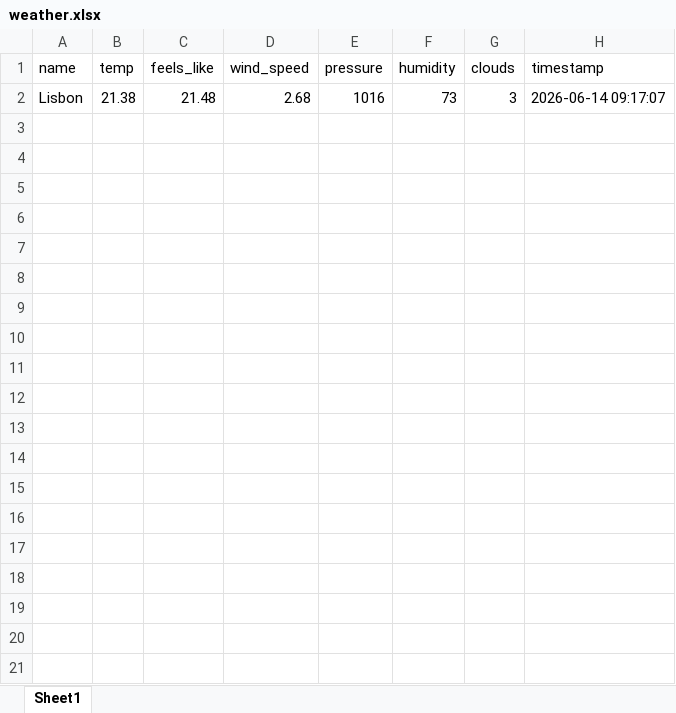
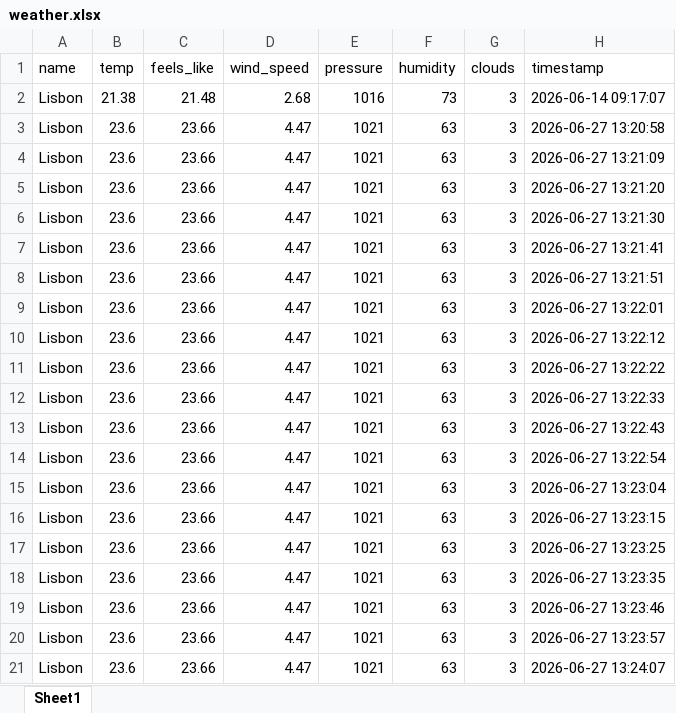
Before and after one commit to MarzenaGaj/13.06.2-26-weather, an Excel workbook: weather.xlsx, sheet Sheet1, drawn as a sheet; only a part is shown; values as stored, in another font and other column widths than the file's, no borders; the diff covers the shown part only; the diff names each change by its address in the sheet, - before the commit and + after, or states it on an @@ line.

```diff
--- a/weather.xlsx (sheet Sheet1)
+++ b/weather.xlsx (sheet Sheet1)
+row 3: Lisbon | 23.6 | 23.66 | 4.47 | 1021 | 63 | 3 | 2026-06-27 13:20:58
+row 4: Lisbon | 23.6 | 23.66 | 4.47 | 1021 | 63 | 3 | 2026-06-27 13:21:09
+row 5: Lisbon | 23.6 | 23.66 | 4.47 | 1021 | 63 | 3 | 2026-06-27 13:21:20
+row 6: Lisbon | 23.6 | 23.66 | 4.47 | 1021 | 63 | 3 | 2026-06-27 13:21:30
+row 7: Lisbon | 23.6 | 23.66 | 4.47 | 1021 | 63 | 3 | 2026-06-27 13:21:41
+row 8: Lisbon | 23.6 | 23.66 | 4.47 | 1021 | 63 | 3 | 2026-06-27 13:21:51
+row 9: Lisbon | 23.6 | 23.66 | 4.47 | 1021 | 63 | 3 | 2026-06-27 13:22:01
+row 10: Lisbon | 23.6 | 23.66 | 4.47 | 1021 | 63 | 3 | 2026-06-27 13:22:12
+row 11: Lisbon | 23.6 | 23.66 | 4.47 | 1021 | 63 | 3 | 2026-06-27 13:22:22
+row 12: Lisbon | 23.6 | 23.66 | 4.47 | 1021 | 63 | 3 | 2026-06-27 13:22:33
+row 13: Lisbon | 23.6 | 23.66 | 4.47 | 1021 | 63 | 3 | 2026-06-27 13:22:43
+row 14: Lisbon | 23.6 | 23.66 | 4.47 | 1021 | 63 | 3 | 2026-06-27 13:22:54
+row 15: Lisbon | 23.6 | 23.66 | 4.47 | 1021 | 63 | 3 | 2026-06-27 13:23:04
+row 16: Lisbon | 23.6 | 23.66 | 4.47 | 1021 | 63 | 3 | 2026-06-27 13:23:15
+row 17: Lisbon | 23.6 | 23.66 | 4.47 | 1021 | 63 | 3 | 2026-06-27 13:23:25
+row 18: Lisbon | 23.6 | 23.66 | 4.47 | 1021 | 63 | 3 | 2026-06-27 13:23:35
+row 19: Lisbon | 23.6 | 23.66 | 4.47 | 1021 | 63 | 3 | 2026-06-27 13:23:46
+row 20: Lisbon | 23.6 | 23.66 | 4.47 | 1021 | 63 | 3 | 2026-06-27 13:23:57
+row 21: Lisbon | 23.6 | 23.66 | 4.47 | 1021 | 63 | 3 | 2026-06-27 13:24:07
```
Also changed, not shown: 78 added rows elsewhere in this sheet, 5 other files.
